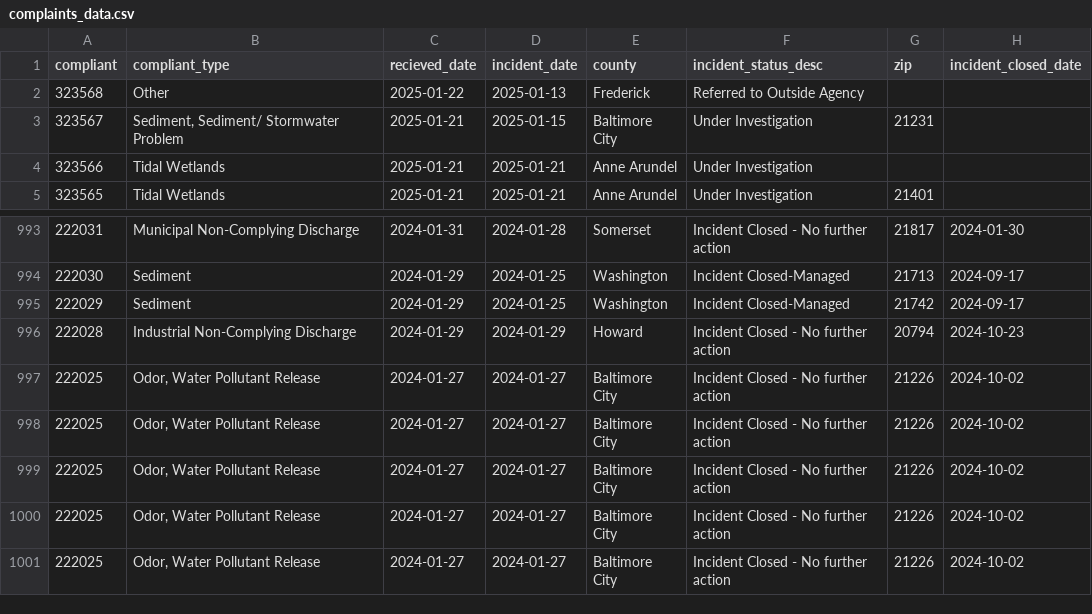
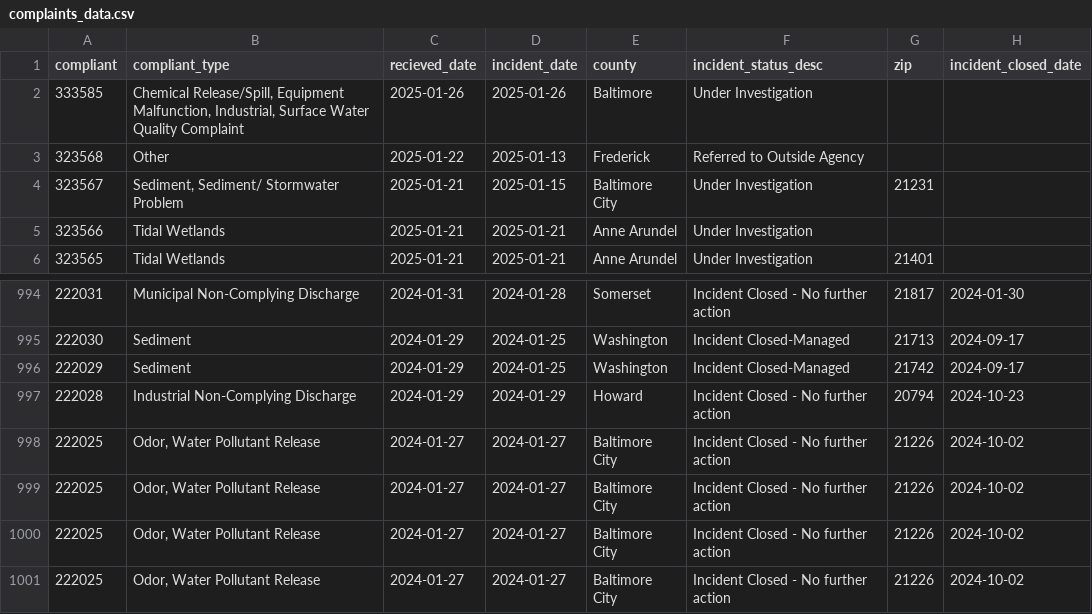
Before and after one commit to amandavhernan/enviro_complaints, a CSV file: complaints_data.csv, drawn as a sheet; only a part is shown, gaps mark what is left out.

Commit message:
new complaints found

```diff
--- a/complaints_data.csv
+++ b/complaints_data.csv
@@ -1,2 +1,3 @@
 compliant,compliant_type,recieved_date,incident_date,county,incident_status_desc,zip,incident_closed_date
+333585,"Chemical Release/Spill, Equipment Malfunction, Industrial, Surface Water Quality Complaint",2025-01-26,2025-01-26,Baltimore,Under Investigation,,
 323568,Other,2025-01-22,2025-01-13,Frederick,Referred to Outside Agency,,
@@ -996,3 +997,2 @@ compliant,compliant_type,recieved_date,incident_date,county,incident_status_desc
 222028,Industrial Non-Complying Discharge,2024-01-29,2024-01-29,Howard,Incident Closed - No further action,20794,2024-10-23
-222025,"Odor, Water Pollutant Release",2024-01-27,2024-01-27,Baltimore City,Incident Closed - No further action,21226,2024-10-02
 222025,"Odor, Water Pollutant Release",2024-01-27,2024-01-27,Baltimore City,Incident Closed - No further action,21226,2024-10-02
```
Also changed, not shown: 1 other file.
